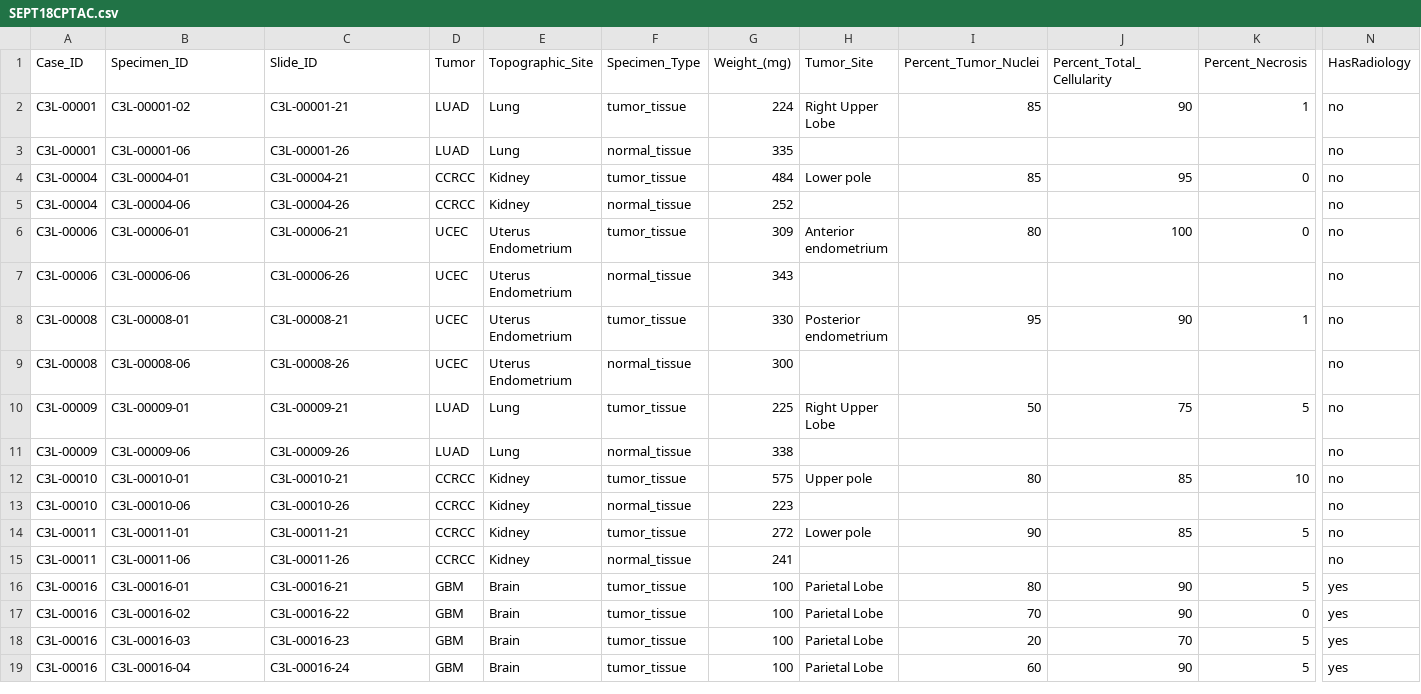
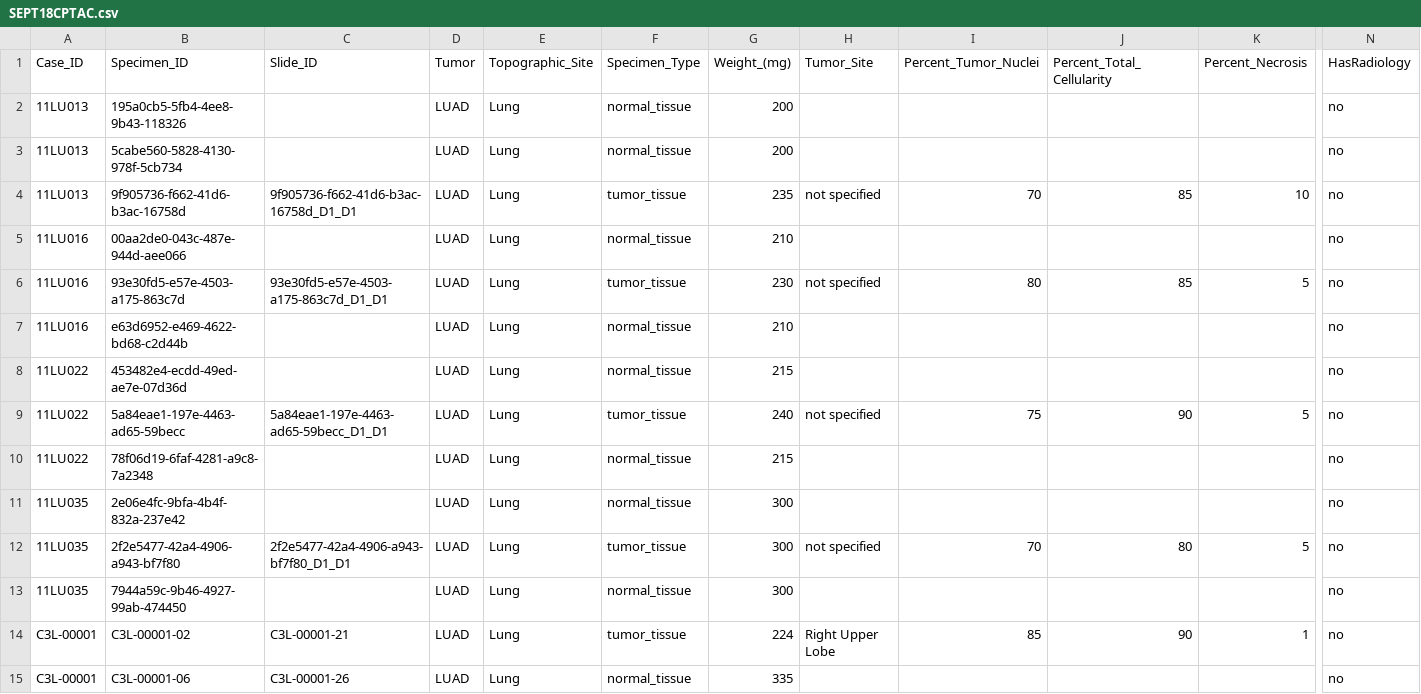
Before and after one commit to sharmalab/Datascope, a CSV file: examples/CPTACSEPT/data/SEPT18CPTAC.csv, drawn as a sheet; only a part is shown, gaps mark what is left out; the shorter side is filled out with more unchanged rows; rows hold the shown columns only; the diff names each change by its address in the sheet, - before the commit and + after, or states it on an @@ line.

Commit message:
try to add cptac 2 images in without break

```diff
--- a/examples/CPTACSEPT/data/SEPT18CPTAC.csv
+++ b/examples/CPTACSEPT/data/SEPT18CPTAC.csv
+row 2: 11LU013 | 195a0cb5-5fb4-4ee8-9b43-118326 |  | LUAD | Lung | normal_tissue | 200 |  |  |  |  | no
+row 3: 11LU013 | 5cabe560-5828-4130-978f-5cb734 |  | LUAD | Lung | normal_tissue | 200 |  |  |  |  | no
+row 4: 11LU013 | 9f905736-f662-41d6-b3ac-16758d | 9f905736-f662-41d6-b3ac-16758d_D1_D1 | LUAD | Lung | tumor_tissue | 235 | not specified | 70 | 85 | 10 | no
+row 5: 11LU016 | 00aa2de0-043c-487e-944d-aee066 |  | LUAD | Lung | normal_tissue | 210 |  |  |  |  | no
+row 6: 11LU016 | 93e30fd5-e57e-4503-a175-863c7d | 93e30fd5-e57e-4503-a175-863c7d_D1_D1 | LUAD | Lung | tumor_tissue | 230 | not specified | 80 | 85 | 5 | no
+row 7: 11LU016 | e63d6952-e469-4622-bd68-c2d44b |  | LUAD | Lung | normal_tissue | 210 |  |  |  |  | no
+row 8: 11LU022 | 453482e4-ecdd-49ed-ae7e-07d36d |  | LUAD | Lung | normal_tissue | 215 |  |  |  |  | no
+row 9: 11LU022 | 5a84eae1-197e-4463-ad65-59becc | 5a84eae1-197e-4463-ad65-59becc_D1_D1 | LUAD | Lung | tumor_tissue | 240 | not specified | 75 | 90 | 5 | no
+row 10: 11LU022 | 78f06d19-6faf-4281-a9c8-7a2348 |  | LUAD | Lung | normal_tissue | 215 |  |  |  |  | no
+row 11: 11LU035 | 2e06e4fc-9bfa-4b4f-832a-237e42 |  | LUAD | Lung | normal_tissue | 300 |  |  |  |  | no
+row 12: 11LU035 | 2f2e5477-42a4-4906-a943-bf7f80 | 2f2e5477-42a4-4906-a943-bf7f80_D1_D1 | LUAD | Lung | tumor_tissue | 300 | not specified | 70 | 80 | 5 | no
+row 13: 11LU035 | 7944a59c-9b46-4927-99ab-474450 |  | LUAD | Lung | normal_tissue | 300 |  |  |  |  | no
```
